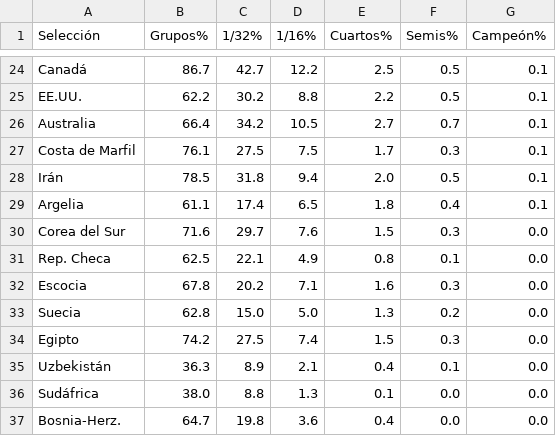
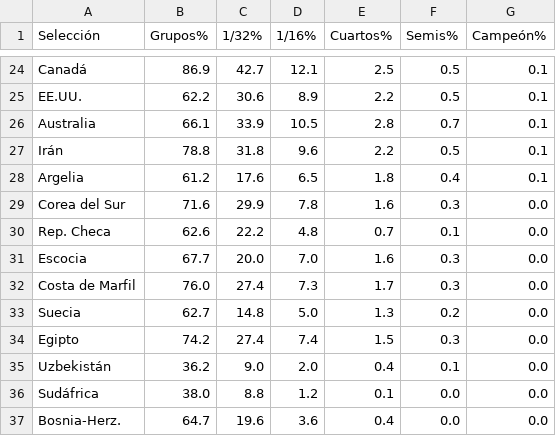
Before and after one commit to mikedataspain/mundial-elo, a CSV file: data.csv, drawn as a sheet; only a part is shown, gaps mark what is left out; removed rows and columns are numbered as before the commit, all else as after; the diff covers the shown part only; the diff names each change by its address in the sheet, - before the commit and + after, or states it on an @@ line.

```diff
--- a/data.csv
+++ b/data.csv
-B24 (Grupos%): 86.7
+B24 (Grupos%): 86.9
-D24 (1/16%): 12.2
+D24 (1/16%): 12.1
-C25 (1/32%): 30.2
+C25 (1/32%): 30.6
-D25 (1/16%): 8.8
+D25 (1/16%): 8.9
-B26 (Grupos%): 66.4
+B26 (Grupos%): 66.1
-C26 (1/32%): 34.2
+C26 (1/32%): 33.9
-E26 (Cuartos%): 2.7
+E26 (Cuartos%): 2.8
-row 27: Costa de Marfil | 76.1 | 27.5 | 7.5 | 1.7 | 0.3 | 0.1
-B27 (Grupos%): 78.5
+B27 (Grupos%): 78.8
-D27 (1/16%): 9.4
+D27 (1/16%): 9.6
-E27 (Cuartos%): 2.0
+E27 (Cuartos%): 2.2
-B28 (Grupos%): 61.1
+B28 (Grupos%): 61.2
-C28 (1/32%): 17.4
+C28 (1/32%): 17.6
-C29 (1/32%): 29.7
+C29 (1/32%): 29.9
-D29 (1/16%): 7.6
+D29 (1/16%): 7.8
-E29 (Cuartos%): 1.5
+E29 (Cuartos%): 1.6
-B30 (Grupos%): 62.5
+B30 (Grupos%): 62.6
-C30 (1/32%): 22.1
+C30 (1/32%): 22.2
-D30 (1/16%): 4.9
+D30 (1/16%): 4.8
-E30 (Cuartos%): 0.8
+E30 (Cuartos%): 0.7
-B31 (Grupos%): 67.8
+B31 (Grupos%): 67.7
-C31 (1/32%): 20.2
+C31 (1/32%): 20.0
-D31 (1/16%): 7.1
+D31 (1/16%): 7.0
+row 32: Costa de Marfil | 76.0 | 27.4 | 7.3 | 1.7 | 0.3 | 0.0
-B33 (Grupos%): 62.8
+B33 (Grupos%): 62.7
-C33 (1/32%): 15.0
+C33 (1/32%): 14.8
-C34 (1/32%): 27.5
+C34 (1/32%): 27.4
-B35 (Grupos%): 36.3
+B35 (Grupos%): 36.2
-C35 (1/32%): 8.9
+C35 (1/32%): 9.0
-D35 (1/16%): 2.1
+D35 (1/16%): 2.0
-D36 (1/16%): 1.3
+D36 (1/16%): 1.2
-C37 (1/32%): 19.8
+C37 (1/32%): 19.6
```
Also changed, not shown: 3 added rows, 3 removed rows and 105 edited cells elsewhere in this file, 1 other file.
